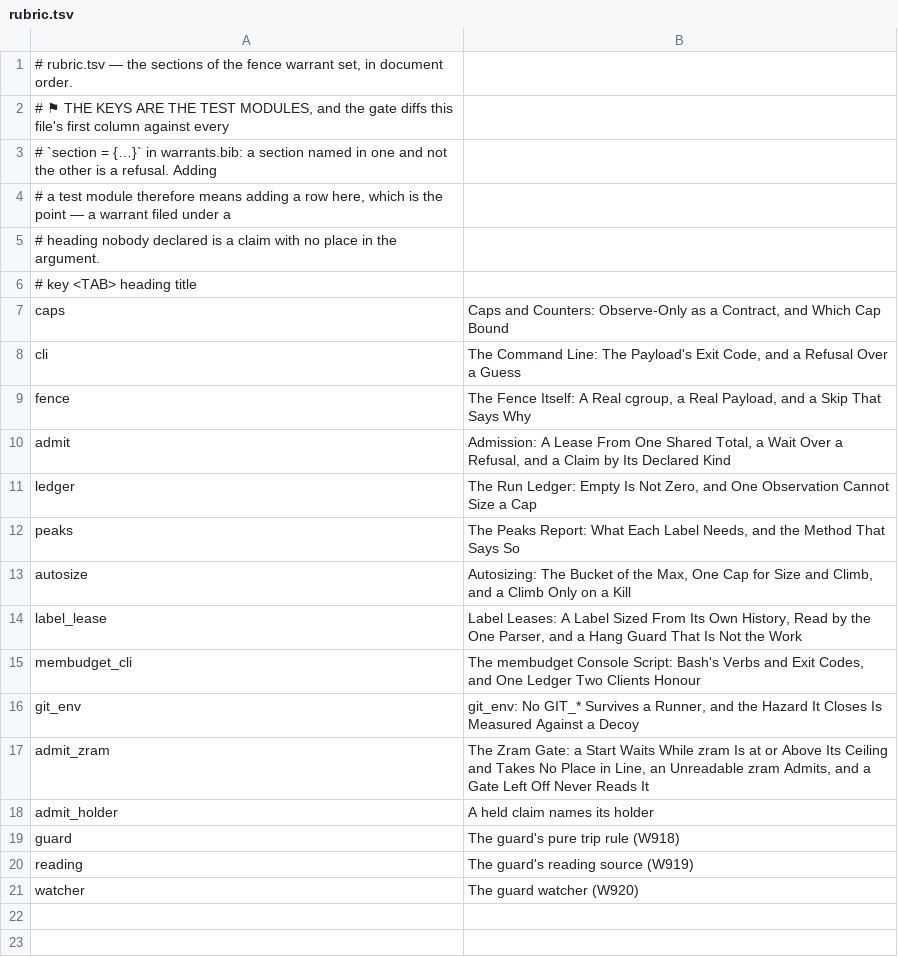
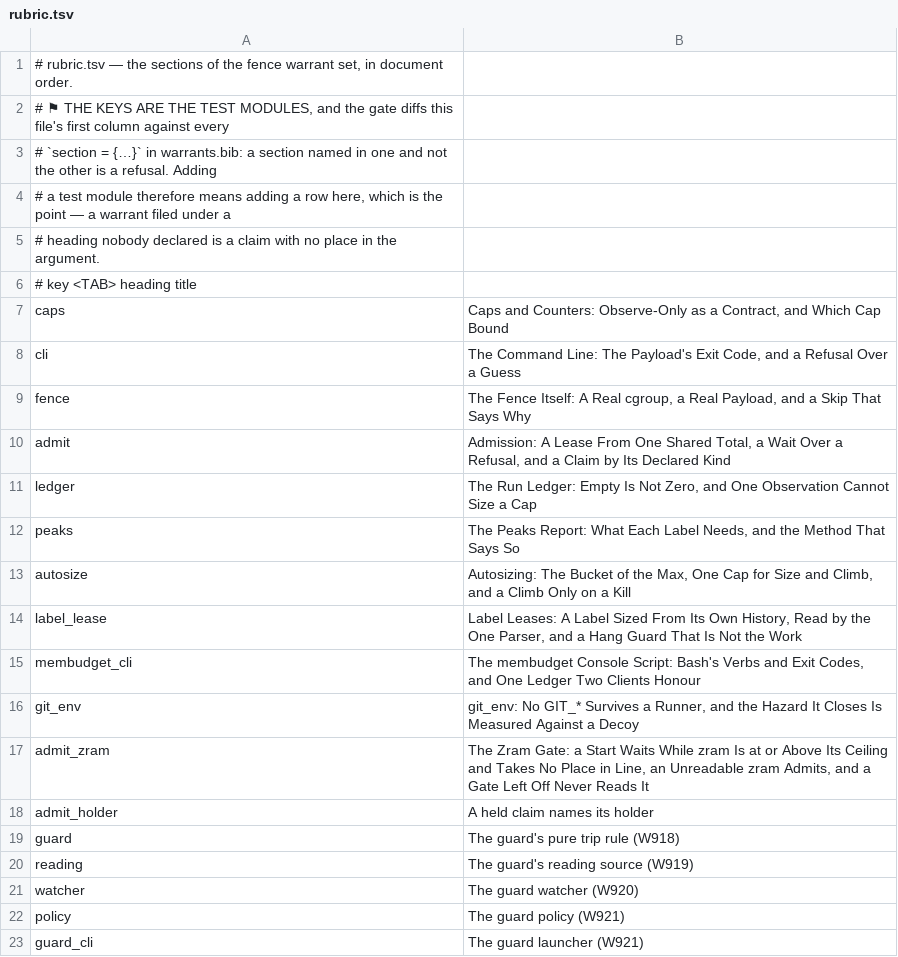
Before and after one commit to mikemol/mtools, a TSV file: fence/rubric.tsv, drawn as a sheet; the diff names each change by its address in the sheet, - before the commit and + after, or states it on an @@ line.

```diff
--- a/fence/rubric.tsv
+++ b/fence/rubric.tsv
+row 22: policy | The guard policy (W921)
+row 23: guard_cli | The guard launcher (W921)
```
Also changed, not shown: 12 other files.
